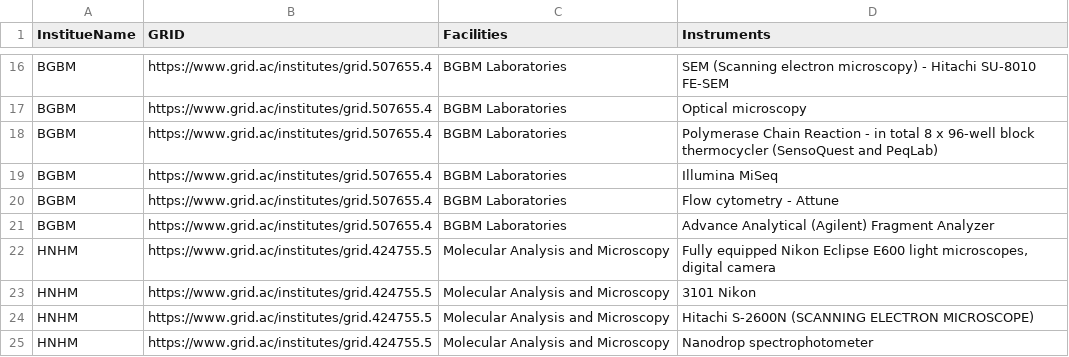
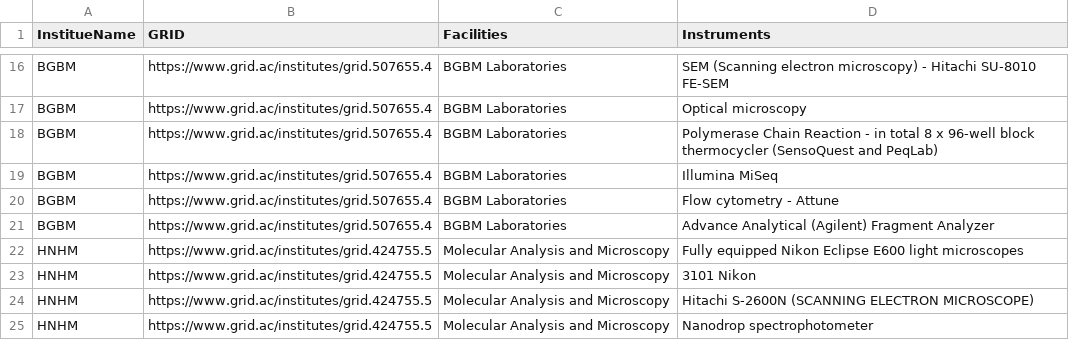
Before and after one commit to DiSSCo/ELViS, a CSV file: inst-coll-data/inst-facilities-lab-sample.csv, drawn as a sheet; only a part is shown, gaps mark what is left out.

Commit message:
Update inst-facilities-lab-sample.csv

```diff
--- a/inst-coll-data/inst-facilities-lab-sample.csv
+++ b/inst-coll-data/inst-facilities-lab-sample.csv
@@ -21,3 +21,3 @@ BGBM;https://www.grid.ac/institutes/grid.507655.4;BGBM Laboratories;Flow cytomet
 BGBM;https://www.grid.ac/institutes/grid.507655.4;BGBM Laboratories;Advance Analytical (Agilent) Fragment Analyzer
-HNHM;https://www.grid.ac/institutes/grid.424755.5;Molecular Analysis and Microscopy;Fully equipped Nikon Eclipse E600 light microscopes, digital camera
+HNHM;https://www.grid.ac/institutes/grid.424755.5;Molecular Analysis and Microscopy;Fully equipped Nikon Eclipse E600 light microscopes
 HNHM;https://www.grid.ac/institutes/grid.424755.5;Molecular Analysis and Microscopy;3101 Nikon
```
